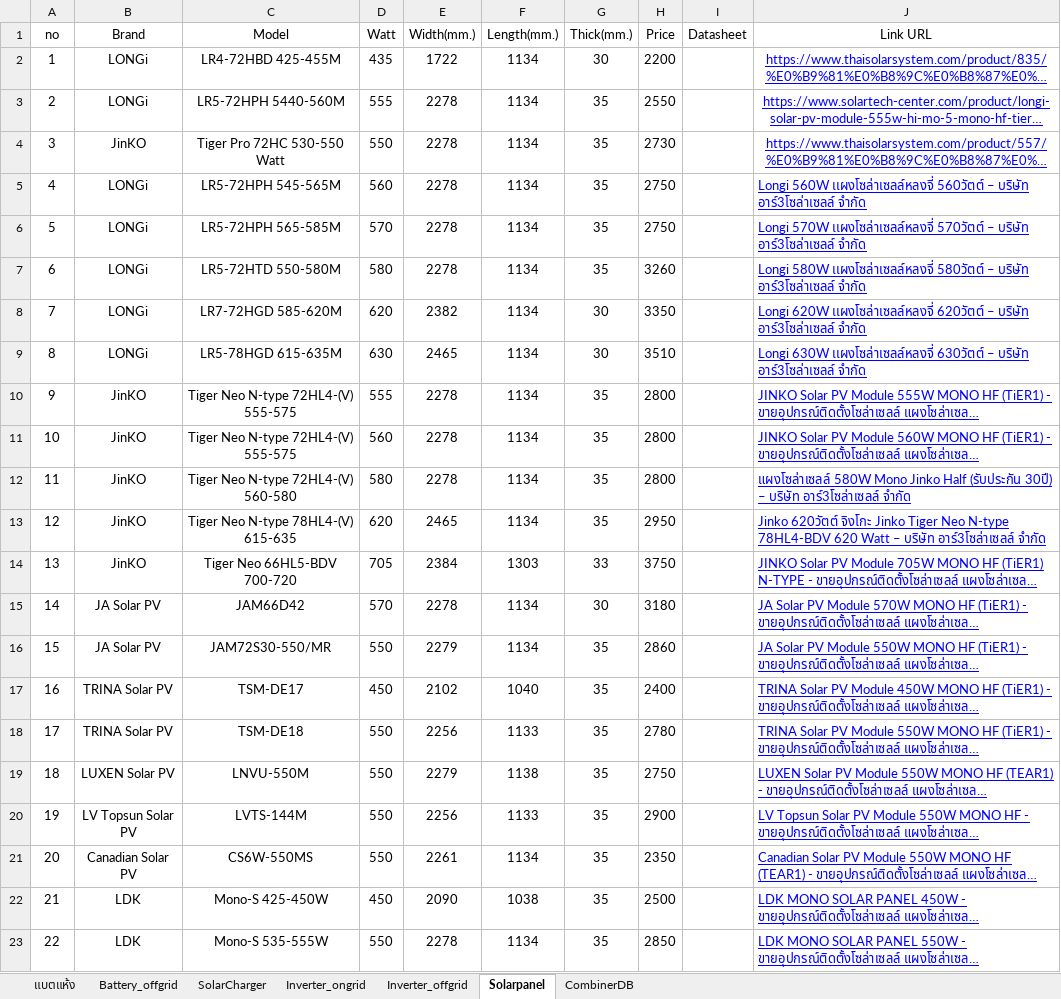
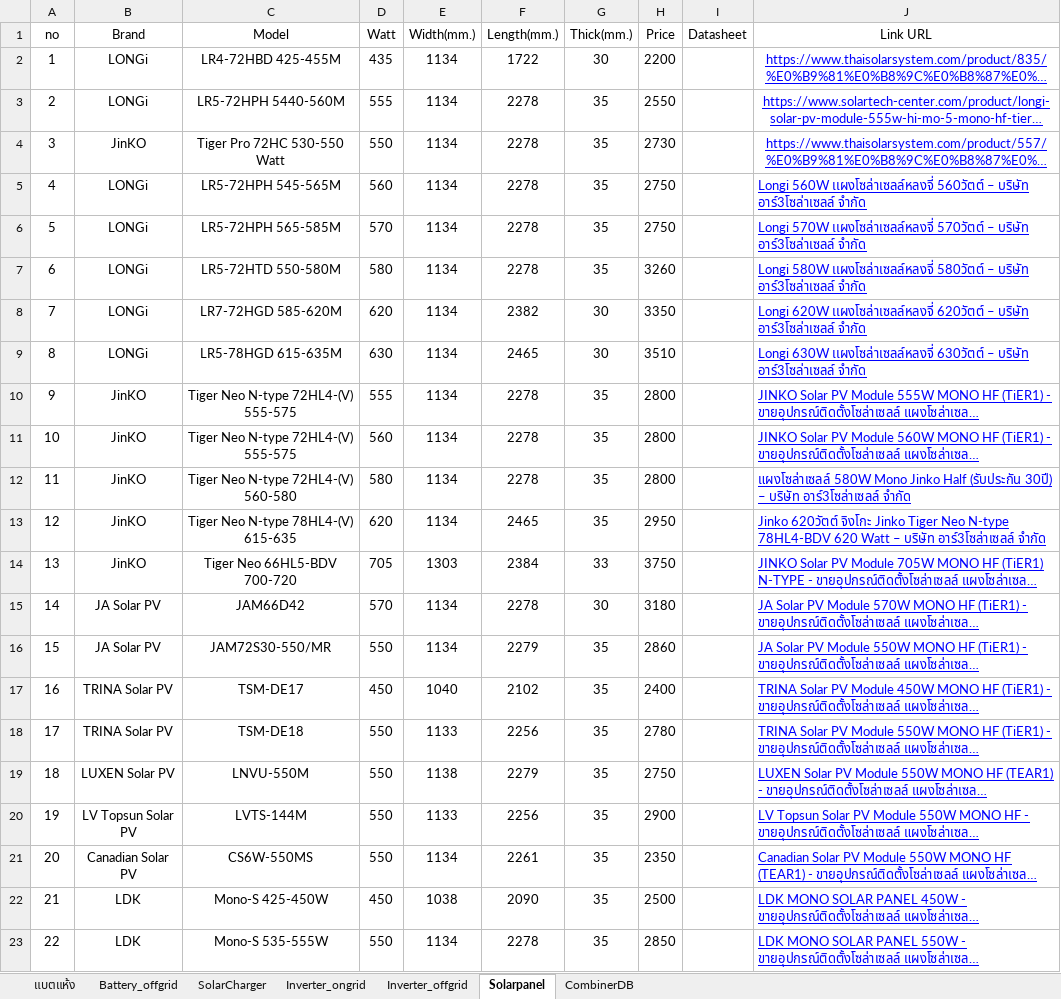
Before and after one commit to NUTptuegineering/flask-solardiy, an Excel workbook: static/List_of_equip.xlsx, sheet Solarpanel, drawn as a sheet; only a part is shown; long unchanged cells end in …; values as stored, in another font and other column widths than the file's, no borders; the diff covers the shown part only; the diff names each change by its address in the sheet, - before the commit and + after, or states it on an @@ line.

```diff
--- a/static/List_of_equip.xlsx (sheet Solarpanel)
+++ b/static/List_of_equip.xlsx (sheet Solarpanel)
-E2 (Width(mm.)): 1722
+E2 (Width(mm.)): 1134
-F2 (Length(mm.)): 1134
+F2 (Length(mm.)): 1722
-E3:E7 (Width(mm.)): 2278
+E3:E7 (Width(mm.)): 1134
-F3:F7 (Length(mm.)): 1134
+F3:F7 (Length(mm.)): 2278
-E8 (Width(mm.)): 2382
+E8 (Width(mm.)): 1134
-F8 (Length(mm.)): 1134
+F8 (Length(mm.)): 2382
-E9 (Width(mm.)): 2465
+E9 (Width(mm.)): 1134
-F9 (Length(mm.)): 1134
+F9 (Length(mm.)): 2465
-E10:E12 (Width(mm.)): 2278
+E10:E12 (Width(mm.)): 1134
-F10:F12 (Length(mm.)): 1134
+F10:F12 (Length(mm.)): 2278
-E13 (Width(mm.)): 2465
+E13 (Width(mm.)): 1134
-F13 (Length(mm.)): 1134
+F13 (Length(mm.)): 2465
-E14 (Width(mm.)): 2384
+E14 (Width(mm.)): 1303
-F14 (Length(mm.)): 1303
+F14 (Length(mm.)): 2384
-E15 (Width(mm.)): 2278
+E15 (Width(mm.)): 1134
-F15 (Length(mm.)): 1134
+F15 (Length(mm.)): 2278
-E16 (Width(mm.)): 2279
+E16 (Width(mm.)): 1134
-F16 (Length(mm.)): 1134
+F16 (Length(mm.)): 2279
-E17 (Width(mm.)): 2102
+E17 (Width(mm.)): 1040
-F17 (Length(mm.)): 1040
+F17 (Length(mm.)): 2102
-E18 (Width(mm.)): 2256
+E18 (Width(mm.)): 1133
-F18 (Length(mm.)): 1133
+F18 (Length(mm.)): 2256
-E19 (Width(mm.)): 2279
+E19 (Width(mm.)): 1138
-F19 (Length(mm.)): 1138
+F19 (Length(mm.)): 2279
-E20 (Width(mm.)): 2256
+E20 (Width(mm.)): 1133
-F20 (Length(mm.)): 1133
+F20 (Length(mm.)): 2256
-E21 (Width(mm.)): 2261
+E21 (Width(mm.)): 1134
-F21 (Length(mm.)): 1134
+F21 (Length(mm.)): 2261
-E22 (Width(mm.)): 2090
+E22 (Width(mm.)): 1038
-F22 (Length(mm.)): 1038
+F22 (Length(mm.)): 2090
-E23 (Width(mm.)): 2278
+E23 (Width(mm.)): 1134
-F23 (Length(mm.)): 1134
+F23 (Length(mm.)): 2278
```
Also changed, not shown: 1 added row and 6 edited cells elsewhere in this sheet, 2 other files.
